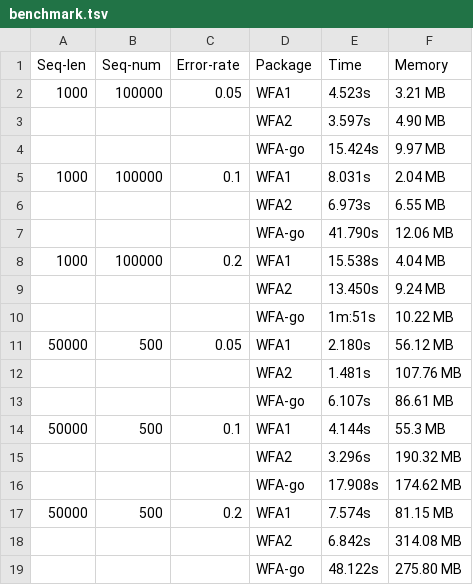
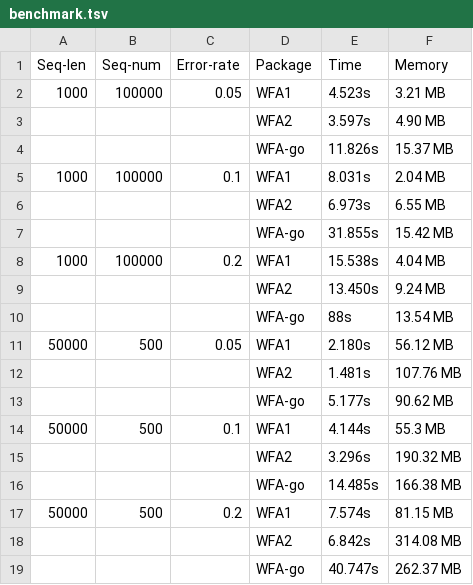
Before and after one commit to shenwei356/wfa, a TSV file: benchmark.tsv, drawn as a sheet.

Commit message:
update benchmark results

```diff
--- a/benchmark.tsv
+++ b/benchmark.tsv
@@ -3,17 +3,17 @@ Seq-len	Seq-num	Error-rate	Package	Time	Memory
 			WFA2	3.597s	4.90 MB
-			WFA-go	15.424s	9.97 MB
+			WFA-go	11.826s	15.37 MB
 1000	100000	0.1	WFA1	8.031s	2.04 MB
 			WFA2	6.973s	6.55 MB
-			WFA-go	41.790s	12.06 MB
+			WFA-go	31.855s	15.42 MB
 1000	100000	0.2	WFA1	15.538s	4.04 MB
 			WFA2	13.450s	9.24 MB
-			WFA-go	1m:51s	10.22 MB
+			WFA-go	88s	13.54 MB
 50000	500	0.05	WFA1	2.180s	56.12 MB
 			WFA2	1.481s	107.76 MB
-			WFA-go	6.107s	86.61 MB
+			WFA-go	5.177s	90.62 MB
 50000	500	0.1	WFA1	4.144s	55.3 MB
 			WFA2	3.296s	190.32 MB
-			WFA-go	17.908s	174.62 MB
+			WFA-go	14.485s	166.38 MB
 50000	500	0.2	WFA1	7.574s	81.15 MB
 			WFA2	6.842s	314.08 MB
-			WFA-go	48.122s	275.80 MB
+			WFA-go	40.747s	262.37 MB
```
Also changed, not shown: 3 other files.
